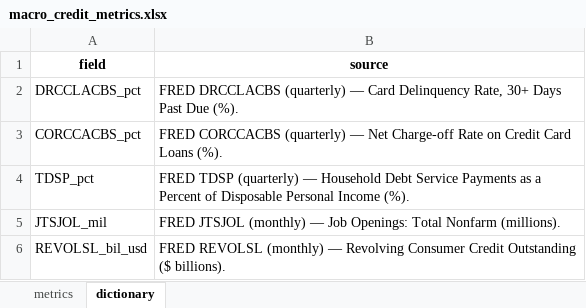
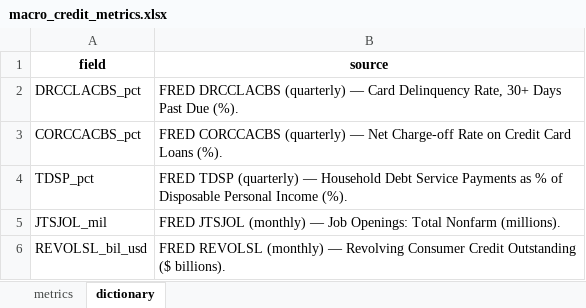
Before and after one commit to cjbrownbear/Macro-Credit-Dashboard, an Excel workbook: macro_credit_metrics.xlsx, sheet dictionary, drawn as a sheet; values as stored, in another font and other column widths than the file's, no borders; the diff names each change by its address in the sheet, - before the commit and + after, or states it on an @@ line.

```diff
--- a/macro_credit_metrics.xlsx (sheet dictionary)
+++ b/macro_credit_metrics.xlsx (sheet dictionary)
-B4 (source): …Payments as a Percent of Disposable…
+B4 (source): …Payments as % of Disposable…
```
Also changed, not shown: macro_credit_timeseries.xlsx, 2 other files.
